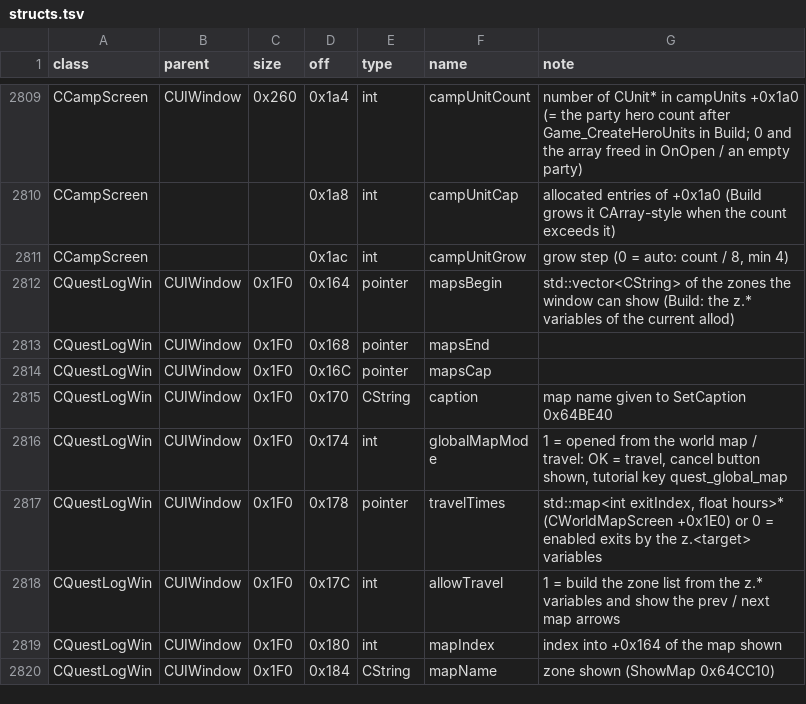
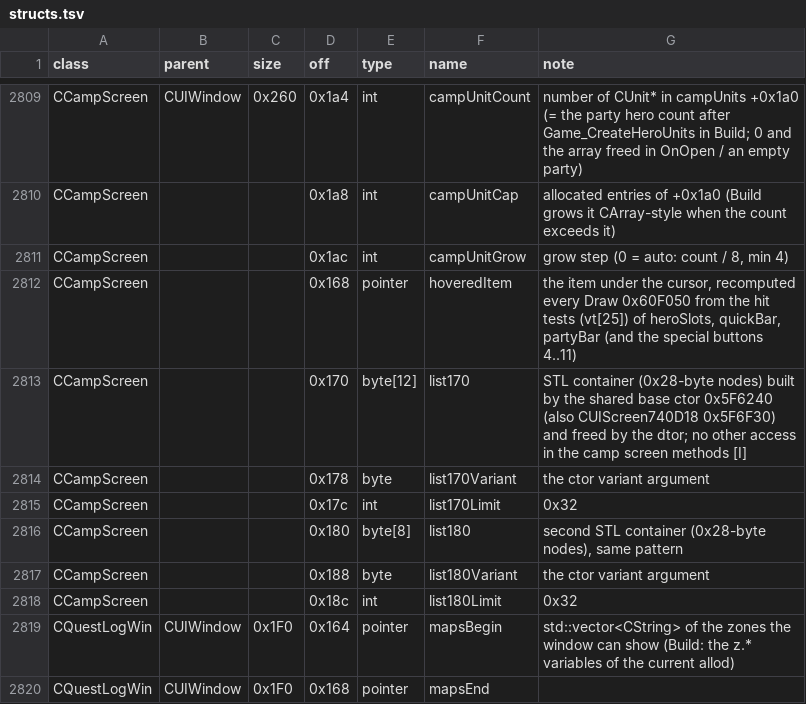
Before and after one commit to Kyr4l/ei-universal-mod, a TSV file: docs/game-exe/structs.tsv, drawn as a sheet; only a part is shown, gaps mark what is left out; the shorter side is filled out with more unchanged rows.

```diff
--- a/docs/game-exe/structs.tsv
+++ b/docs/game-exe/structs.tsv
@@ -2811,2 +2811,9 @@ CCampScreen			0x1a8	int	campUnitCap	allocated entries of +0x1a0 (Build grows it
 CCampScreen			0x1ac	int	campUnitGrow	grow step (0 = auto: count / 8, min 4)
+CCampScreen			0x168	pointer	hoveredItem	the item under the cursor, recomputed every Draw 0x60F050 from the hit tests (vt[25]) of heroSlots, quickBar, partyBar (and the special buttons 4..11)
+CCampScreen			0x170	byte[12]	list170	STL container (0x28-byte nodes) built by the shared base ctor 0x5F6240 (also CUIScreen740D18 0x5F6F30) and freed by the dtor; no other access in the camp screen methods [I]
+CCampScreen			0x178	byte	list170Variant	the ctor variant argument
+CCampScreen			0x17c	int	list170Limit	0x32
+CCampScreen			0x180	byte[8]	list180	second STL container (0x28-byte nodes), same pattern
+CCampScreen			0x188	byte	list180Variant	the ctor variant argument
+CCampScreen			0x18c	int	list180Limit	0x32
 CQuestLogWin	CUIWindow	0x1F0	0x164	pointer	mapsBegin	std::vector<CString> of the zones the window can show (Build: the z.* variables of the current allod)
```
Also changed, not shown: 2 other files.
